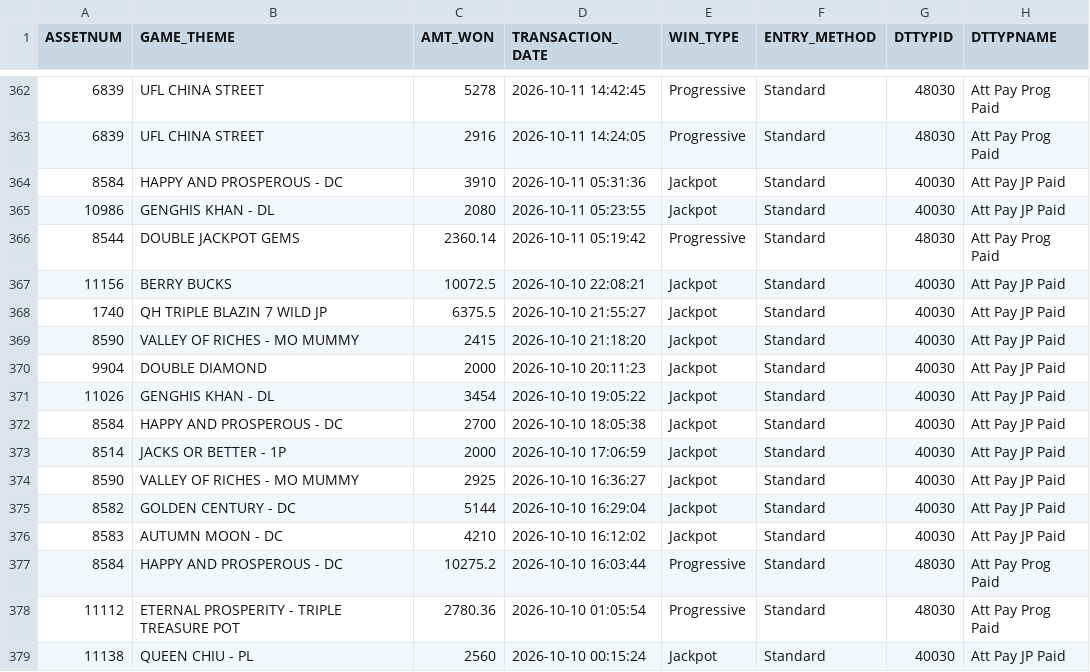
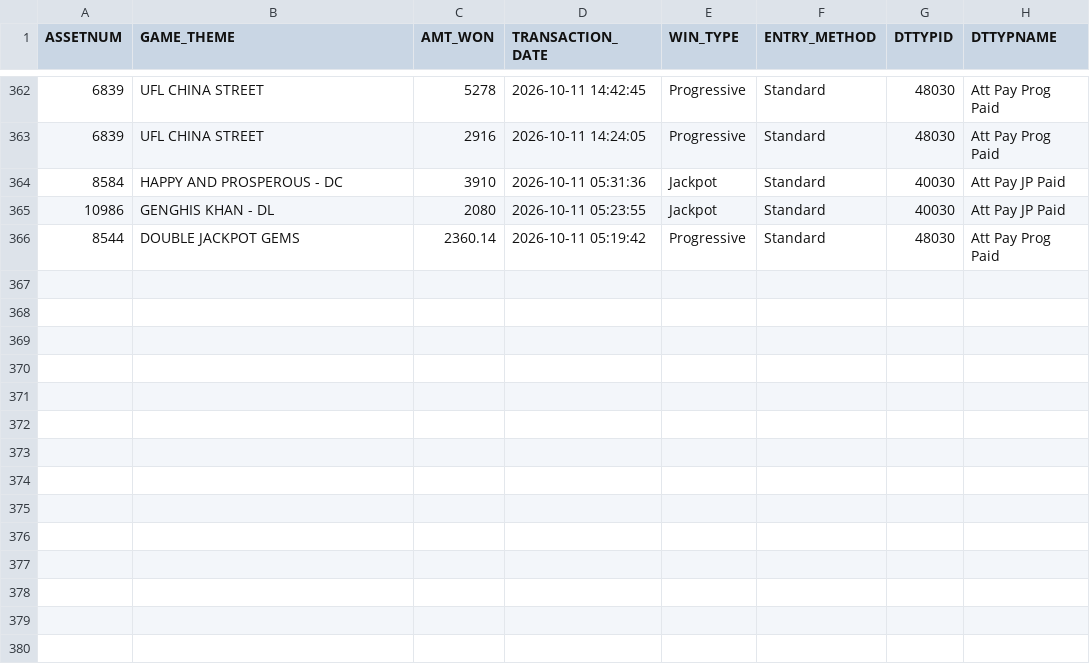
Before and after one commit to Winnercircle1/jackpot-boards, a CSV file: silver-slipper/data.csv, drawn as a sheet; only a part is shown, gaps mark what is left out; the diff names each change by its address in the sheet, - before the commit and + after, or states it on an @@ line.

Commit message:
Update silver-slipper/data.csv 2026-11-10T06:58:24.545Z

```diff
--- a/silver-slipper/data.csv
+++ b/silver-slipper/data.csv
-row 367: 11156 | BERRY BUCKS | 10072.5 | 2026-10-10 22:08:21 | Jackpot | Standard | 40030 | Att Pay JP Paid
-row 368: 1740 | QH TRIPLE BLAZIN 7 WILD JP | 6375.5 | 2026-10-10 21:55:27 | Jackpot | Standard | 40030 | Att Pay JP Paid
-row 369: 8590 | VALLEY OF RICHES - MO MUMMY | 2415 | 2026-10-10 21:18:20 | Jackpot | Standard | 40030 | Att Pay JP Paid
-row 370: 9904 | DOUBLE DIAMOND | 2000 | 2026-10-10 20:11:23 | Jackpot | Standard | 40030 | Att Pay JP Paid
-row 371: 11026 | GENGHIS KHAN - DL | 3454 | 2026-10-10 19:05:22 | Jackpot | Standard | 40030 | Att Pay JP Paid
-row 372: 8584 | HAPPY AND PROSPEROUS - DC | 2700 | 2026-10-10 18:05:38 | Jackpot | Standard | 40030 | Att Pay JP Paid
-row 373: 8514 | JACKS OR BETTER - 1P | 2000 | 2026-10-10 17:06:59 | Jackpot | Standard | 40030 | Att Pay JP Paid
-row 374: 8590 | VALLEY OF RICHES - MO MUMMY | 2925 | 2026-10-10 16:36:27 | Jackpot | Standard | 40030 | Att Pay JP Paid
-row 375: 8582 | GOLDEN CENTURY - DC | 5144 | 2026-10-10 16:29:04 | Jackpot | Standard | 40030 | Att Pay JP Paid
-row 376: 8583 | AUTUMN MOON - DC | 4210 | 2026-10-10 16:12:02 | Jackpot | Standard | 40030 | Att Pay JP Paid
-row 377: 8584 | HAPPY AND PROSPEROUS - DC | 10275.2 | 2026-10-10 16:03:44 | Progressive | Standard | 48030 | Att Pay Prog Paid
-row 378: 11112 | ETERNAL PROSPERITY - TRIPLE TREASURE POT | 2780.36 | 2026-10-10 01:05:54 | Progressive | Standard | 48030 | Att Pay Prog Paid
-row 379: 11138 | QUEEN CHIU - PL | 2560 | 2026-10-10 00:15:24 | Jackpot | Standard | 40030 | Att Pay JP Paid
```
